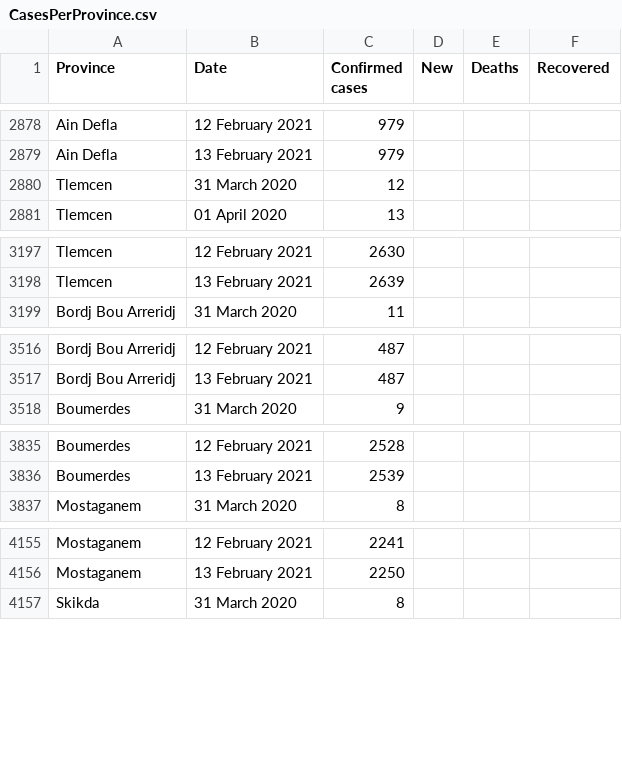
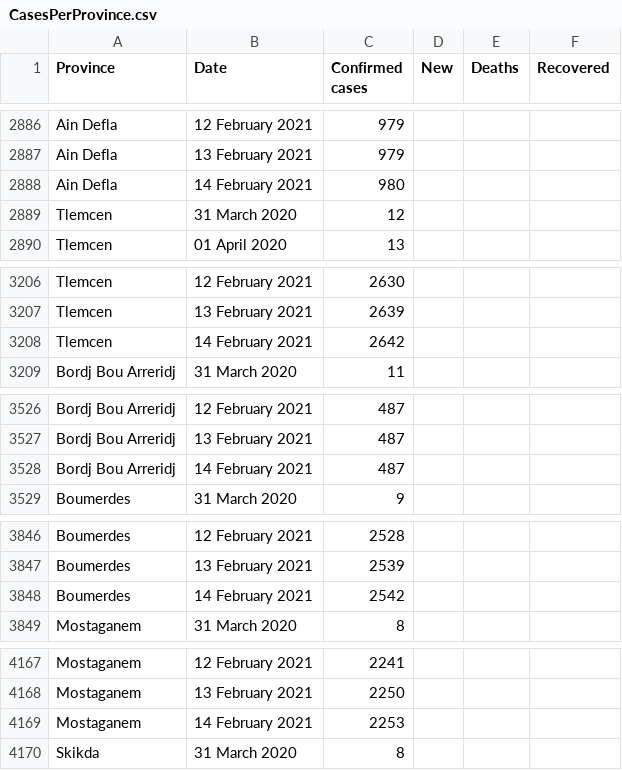
Before and after one commit to imadedd/COVID19Algeria, a CSV file: data/CasesPerProvince.csv, drawn as a sheet; only a part is shown, gaps mark what is left out; the diff covers the shown part only; the diff names each change by its address in the sheet, - before the commit and + after, or states it on an @@ line.

Commit message:
"CasesDailyUpdates" CSV file update until 14 February 2021 at 21.48 pm "CasesPerProvince" CSV file update until 14 February 2021 at 21.48 pm

```diff
--- a/data/CasesPerProvince.csv
+++ b/data/CasesPerProvince.csv
+row 2888: Ain Defla | 14 February 2021 | 980
+row 3208: Tlemcen | 14 February 2021 | 2642
+row 3528: Bordj Bou Arreridj | 14 February 2021 | 487
+row 3848: Boumerdes | 14 February 2021 | 2542
+row 4169: Mostaganem | 14 February 2021 | 2253
```
Also changed, not shown: 43 added rows and 2 edited cells elsewhere in this file.
